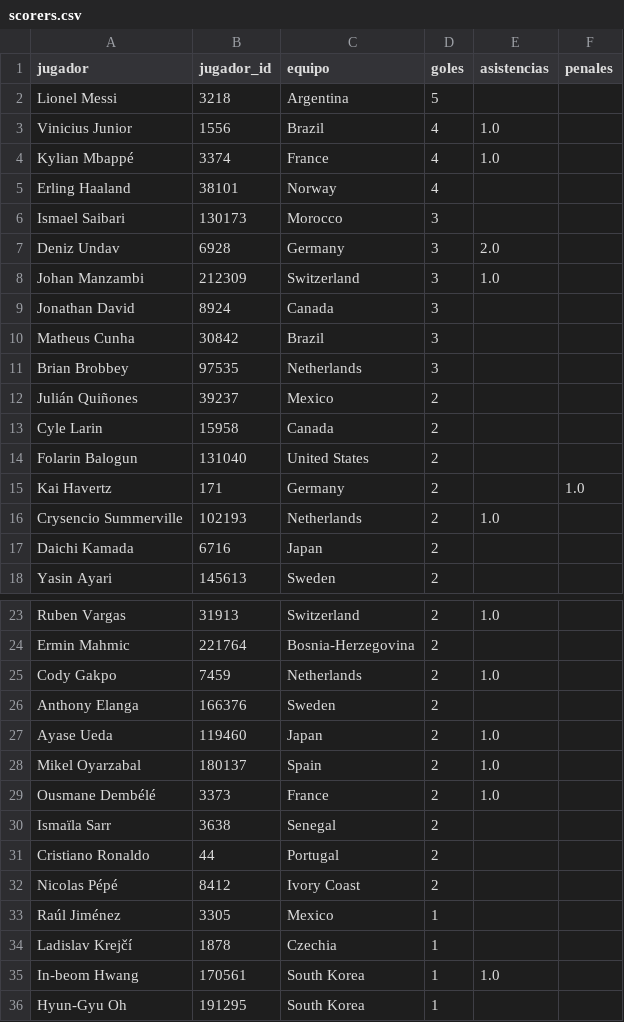
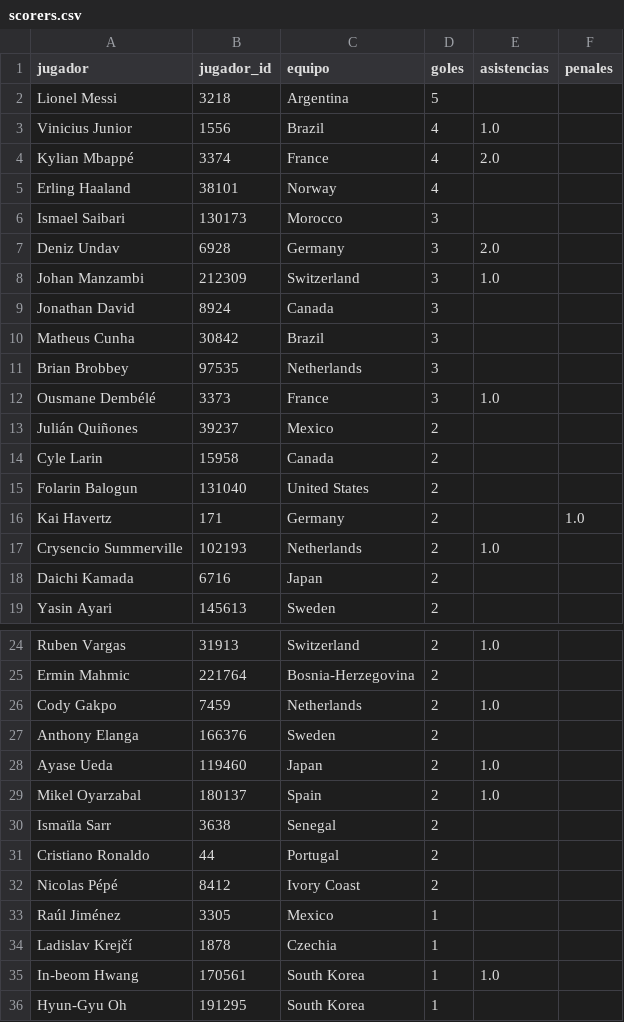
Before and after one commit to dbouzada/mundial-2026-data, a CSV file: data/processed/scorers.csv, drawn as a sheet; only a part is shown, gaps mark what is left out.

```diff
--- a/data/processed/scorers.csv
+++ b/data/processed/scorers.csv
@@ -3,3 +3,3 @@ Lionel Messi,3218,Argentina,5,,
 Vinicius Junior,1556,Brazil,4,1.0,
-Kylian Mbappé,3374,France,4,1.0,
+Kylian Mbappé,3374,France,4,2.0,
 Erling Haaland,38101,Norway,4,,
@@ -11,2 +11,3 @@ Matheus Cunha,30842,Brazil,3,,
 Brian Brobbey,97535,Netherlands,3,,
+Ousmane Dembélé,3373,France,3,1.0,
 Julián Quiñones,39237,Mexico,2,,
@@ -28,3 +29,2 @@ Ayase Ueda,119460,Japan,2,1.0,
 Mikel Oyarzabal,180137,Spain,2,1.0,
-Ousmane Dembélé,3373,France,2,1.0,
 Ismaïla Sarr,3638,Senegal,2,,
```
Also changed, not shown: 3 other files.
